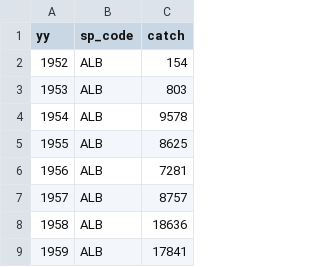
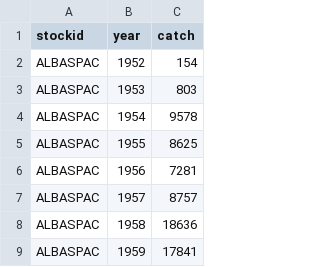
Before and after one commit to connermuir/fish_stuff, a CSV file: data/albaspac_catch.csv, drawn as a sheet; only a part is shown; removed rows and columns are numbered as before the commit, all else as after; the diff names each change by its address in the sheet, - before the commit and + after, or states it on an @@ line.

```diff
--- a/data/albaspac_catch.csv
+++ b/data/albaspac_catch.csv
+column A (stockid), rows 2-9: all ALBASPAC
-column B (sp_code), rows 2-9: all ALB
-B1: yy
+B1: year
```
Also changed, not shown: 2 other files.
